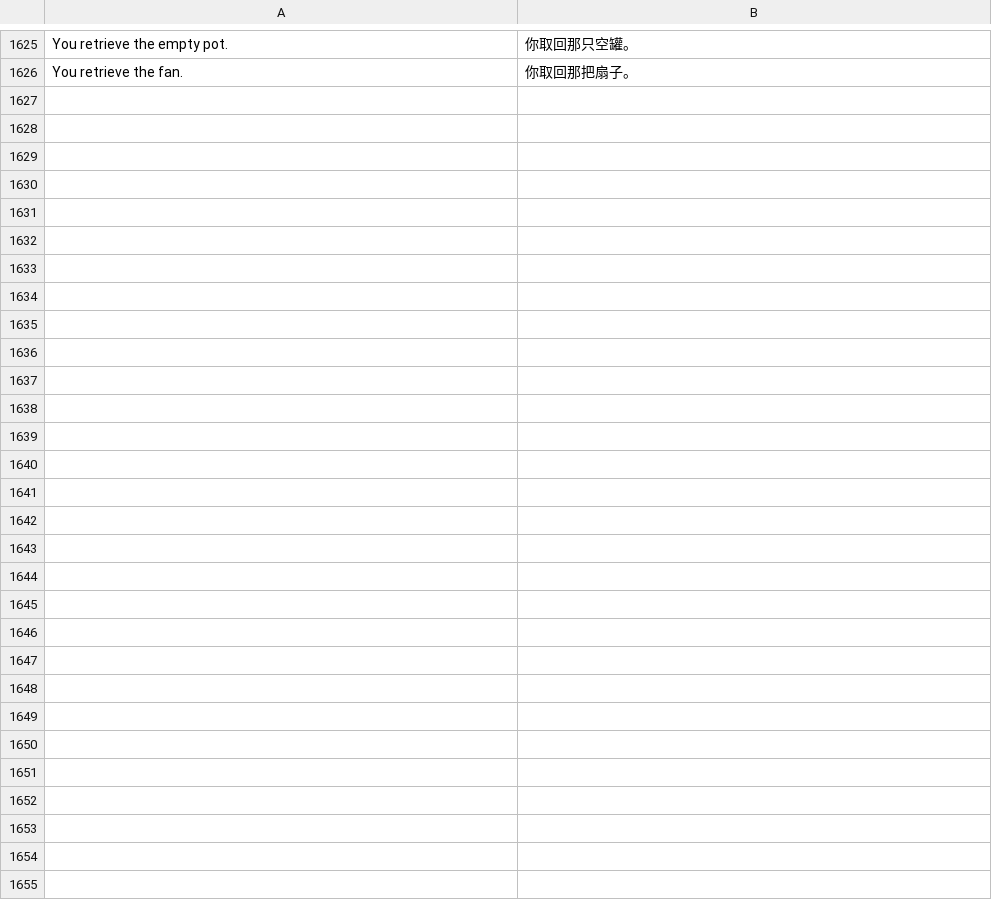
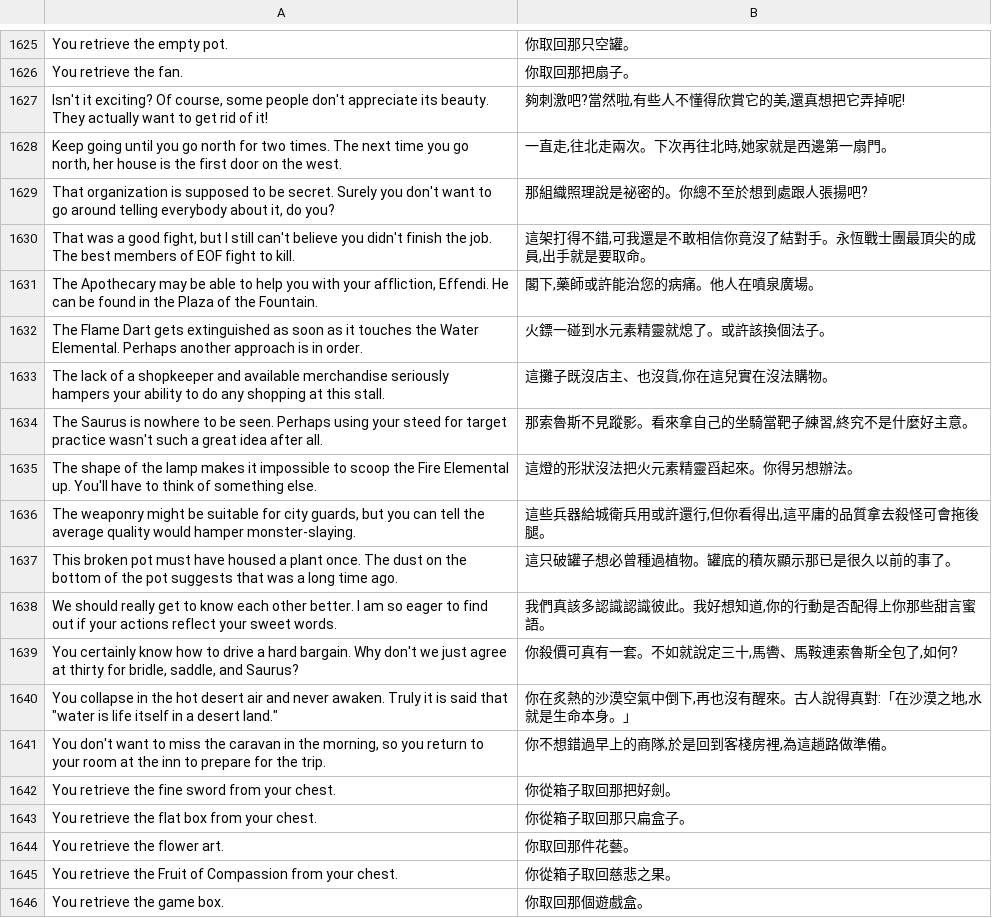
Before and after one commit to wicanr2/quest-of-glory-ii-cht, a TSV file: tools/translation.tsv, drawn as a sheet; only a part is shown, gaps mark what is left out; the diff covers the shown part only; the diff names each change by its address in the sheet, - before the commit and + after, or states it on an @@ line.

```diff
--- a/tools/translation.tsv
+++ b/tools/translation.tsv
+row 1627: Isn't it exciting? Of course, some people don't appreciate its beauty. They actually want to get rid of it! | 夠刺激吧?當然啦,有些人不懂得欣賞它的美,還真想把它弄掉呢!
+row 1628: Keep going until you go north for two times. The next time you go north, her house is the first door on the west. | 一直走,往北走兩次。下次再往北時,她家就是西邊第一扇門。
+row 1629: That organization is supposed to be secret. Surely you don't want to go around telling everybody about it, do you? | 那組織照理說是祕密的。你總不至於想到處跟人張揚吧?
+row 1630: That was a good fight, but I still can't believe you didn't finish the job. The best members of EOF fight to kill. | 這架打得不錯,可我還是不敢相信你竟沒了結對手。永恆戰士團最頂尖的成員,出手就是要取命。
+row 1631: The Apothecary may be able to help you with your affliction, Effendi. He can be found in the Plaza of the Fountain. | 閣下,藥師或許能治您的病痛。他人在噴泉廣場。
+row 1632: The Flame Dart gets extinguished as soon as it touches the Water Elemental. Perhaps another approach is in order. | 火鏢一碰到水元素精靈就熄了。或許該換個法子。
+row 1633: The lack of a shopkeeper and available merchandise seriously hampers your ability to do any shopping at this stall. | 這攤子既沒店主、也沒貨,你在這兒實在沒法購物。
+row 1634: The Saurus is nowhere to be seen. Perhaps using your steed for target practice wasn't such a great idea after all. | 那索魯斯不見蹤影。看來拿自己的坐騎當靶子練習,終究不是什麼好主意。
+row 1635: The shape of the lamp makes it impossible to scoop the Fire Elemental up. You'll have to think of something else. | 這燈的形狀沒法把火元素精靈舀起來。你得另想辦法。
+row 1636: The weaponry might be suitable for city guards, but you can tell the average quality would hamper monster-slaying. | 這些兵器給城衛兵用或許還行,但你看得出,這平庸的品質拿去殺怪可會拖後腿。
+row 1637: This broken pot must have housed a plant once. The dust on the bottom of the pot suggests that was a long time ago. | 這只破罐子想必曾種過植物。罐底的積灰顯示那已是很久以前的事了。
+row 1638: We should really get to know each other better. I am so eager to find out if your actions reflect your sweet words. | 我們真該多認識認識彼此。我好想知道,你的行動是否配得上你那些甜言蜜語。
+row 1639: You certainly know how to drive a hard bargain. Why don't we just agree at thirty for bridle, saddle, and Saurus? | 你殺價可真有一套。不如就說定三十,馬轡、馬鞍連索魯斯全包了,如何?
+row 1640: You collapse in the hot desert air and never awaken. Truly it is said that "water is life itself in a desert land." | 你在炙熱的沙漠空氣中倒下,再也沒有醒來。古人說得真對:「在沙漠之地,水就是生命本身。」
+row 1641: You don't want to miss the caravan in the morning, so you return to your room at the inn to prepare for the trip. | 你不想錯過早上的商隊,於是回到客棧房裡,為這趟路做準備。
+row 1642: You retrieve the fine sword from your chest. | 你從箱子取回那把好劍。
+row 1643: You retrieve the flat box from your chest. | 你從箱子取回那只扁盒子。
+row 1644: You retrieve the flower art. | 你取回那件花藝。
+row 1645: You retrieve the Fruit of Compassion from your chest. | 你從箱子取回慈悲之果。
+row 1646: You retrieve the game box. | 你取回那個遊戲盒。
```
Also changed, not shown: 29 added rows elsewhere in this file, 1 other file.
